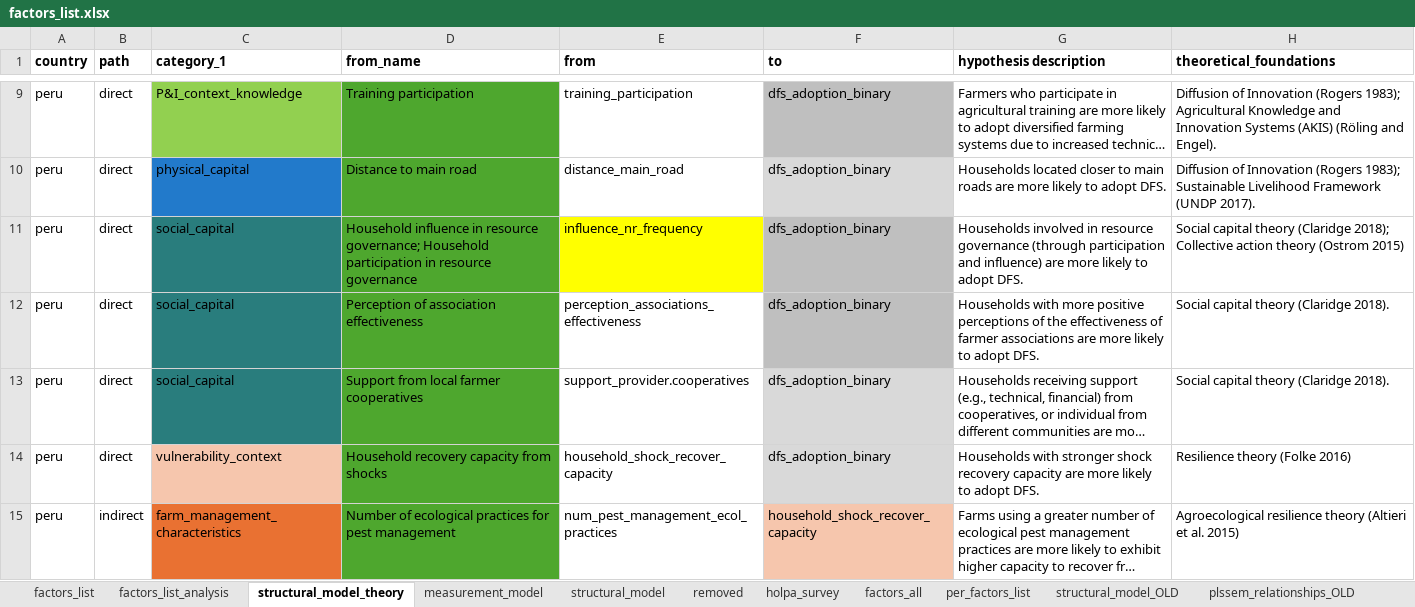
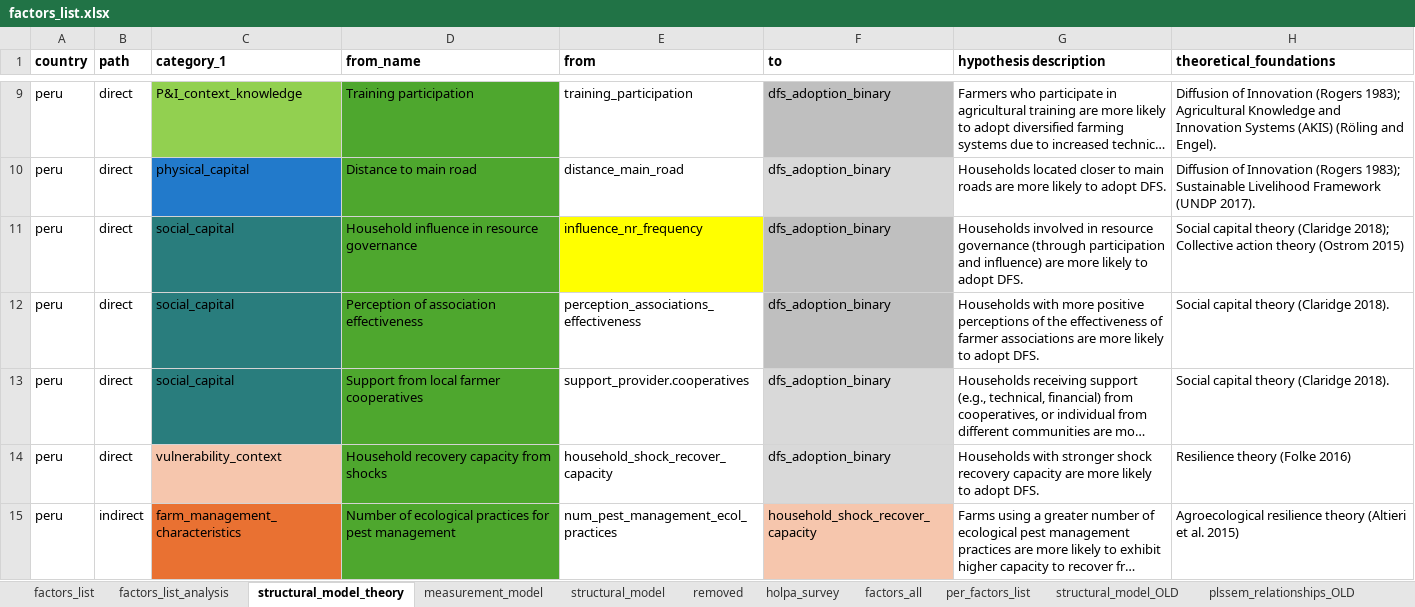
Before and after one commit to andreacsanchezb10/HOLPA_factors_influencing_adoption_dfs, an Excel workbook: factors_list.xlsx, sheet structural_model_theory, drawn as a sheet; only a part is shown, gaps mark what is left out; long unchanged cells end in …; values as stored, in another font and other column widths than the file's, no borders; table styles not drawn; the diff covers the shown part only; the diff names each change by its address in the sheet, - before the commit and + after, or states it on an @@ line.

```diff
--- a/factors_list.xlsx (sheet structural_model_theory)
+++ b/factors_list.xlsx (sheet structural_model_theory)
-D11 (from_name): …in resource governance; Household participation in resource governance
+D11 (from_name): …in resource governance
```
Also changed, not shown: cell formats elsewhere in this sheet, sheet measurement_model, 11 other files.
